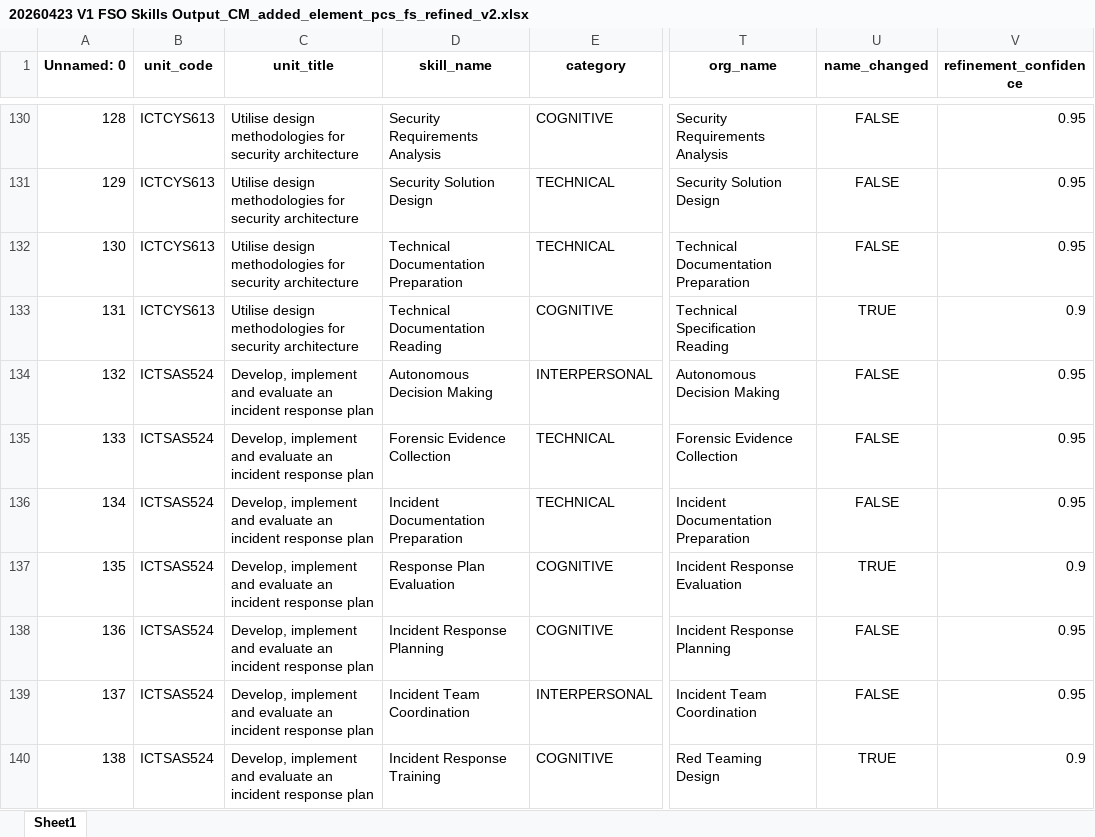
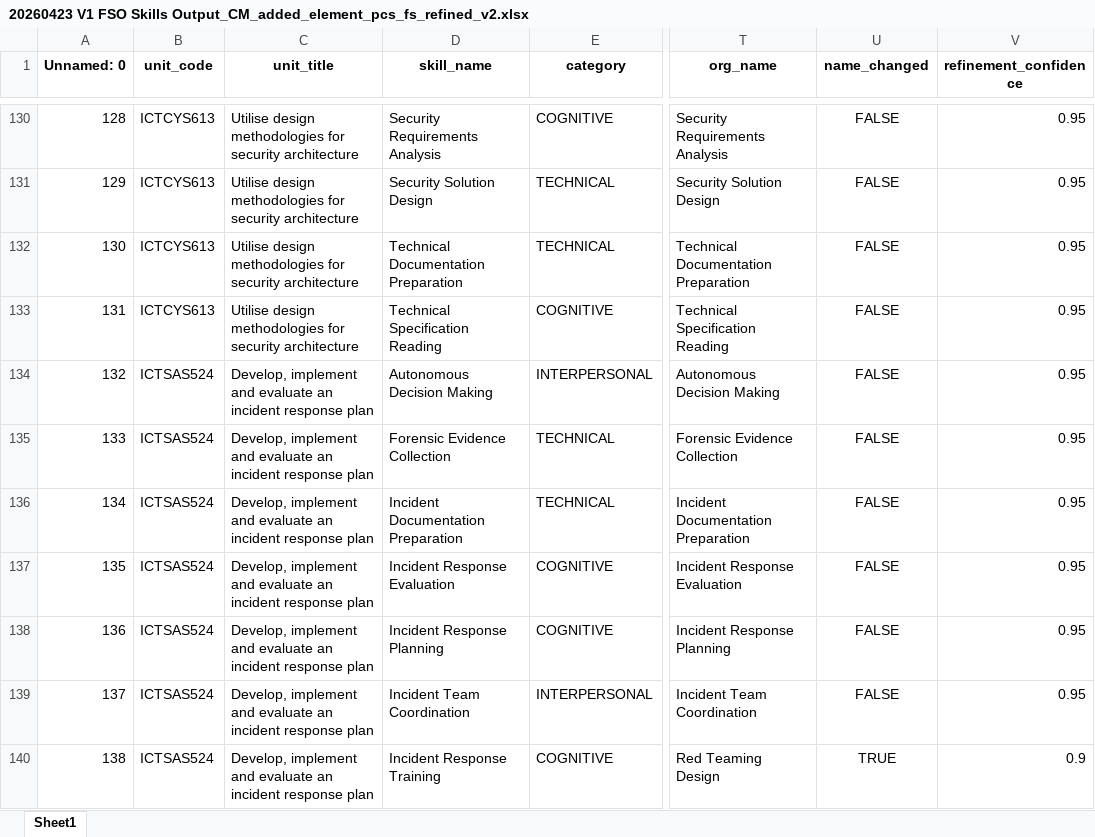
Before and after one commit to emohebi/TEMP, an Excel workbook: 20260423 V1 FSO Skills Output_CM_added_element_pcs_fs_refined_v2.xlsx, sheet Sheet1, drawn as a sheet; only a part is shown, gaps mark what is left out; values as stored, in another font and other column widths than the file's, no borders; the diff covers the shown part only; the diff names each change by its address in the sheet, - before the commit and + after, or states it on an @@ line.

```diff
--- a/20260423 V1 FSO Skills Output_CM_added_element_pcs_fs_refined_v2.xlsx (sheet Sheet1)
+++ b/20260423 V1 FSO Skills Output_CM_added_element_pcs_fs_refined_v2.xlsx (sheet Sheet1)
-D133 (skill_name): Technical Documentation Reading
+D133 (skill_name): Technical Specification Reading
-U133 (name_changed): TRUE
+U133 (name_changed): FALSE
-V133 (refinement_confidence): 0.9
+V133 (refinement_confidence): 0.95
-D137 (skill_name): Response Plan Evaluation
+D137 (skill_name): Incident Response Evaluation
-U137 (name_changed): TRUE
+U137 (name_changed): FALSE
-V137 (refinement_confidence): 0.9
+V137 (refinement_confidence): 0.95
```
Also changed, not shown: 70 edited cells elsewhere in this sheet.
